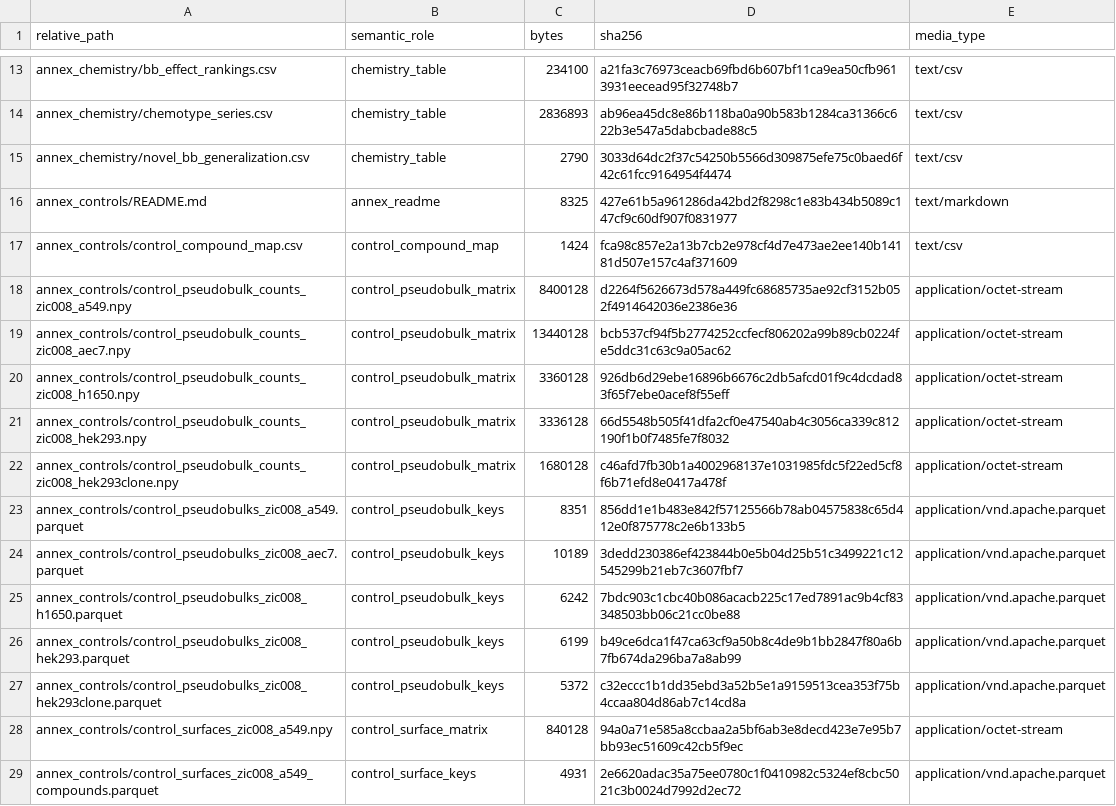
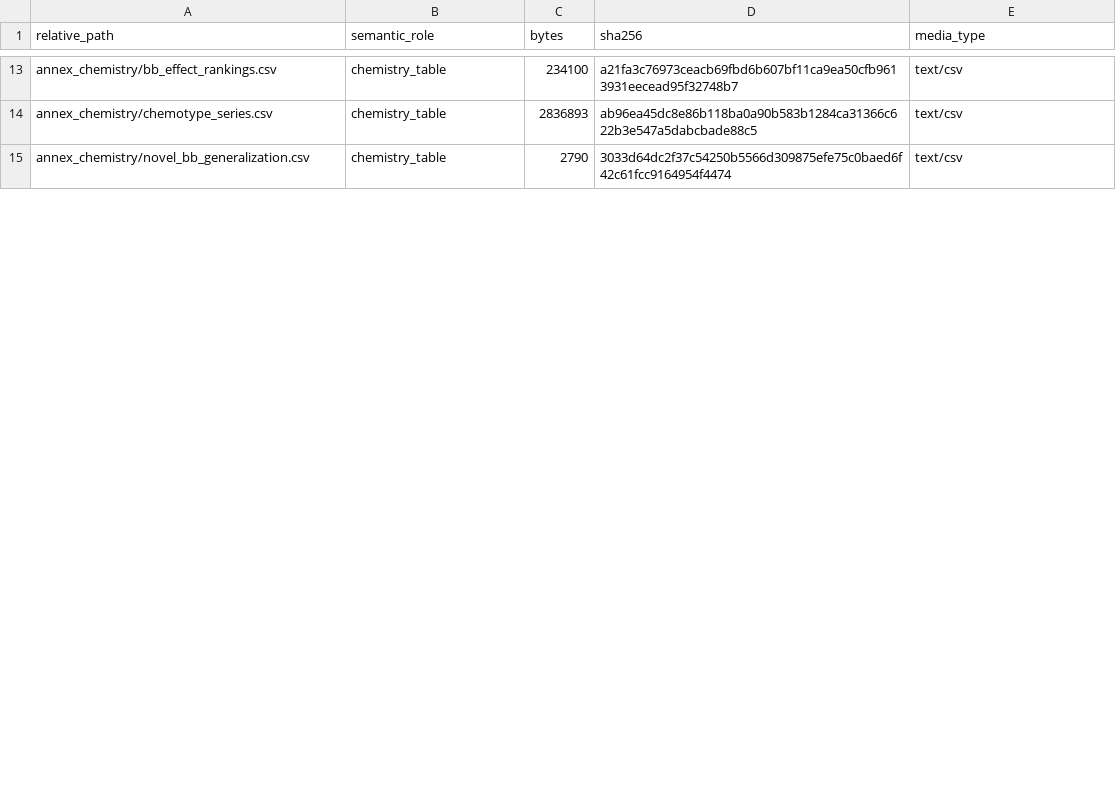
Before and after one commit to Zafrens/zscreen-pilot, a CSV file: provenance/file_manifest.csv, drawn as a sheet; only a part is shown, gaps mark what is left out; the diff covers the shown part only.

Commit message:
v1.4.0: annex_phenomimicry — calibrated multi-atlas CRISPR-KO concordance
- new annex_phenomimicry/: 43 KO signature sets from 10 public perturb-seq
  datasets (~18.8k targets), empirical-null calibrated (25 control pairs at
  the null floor), hub guardrail, top-100 SAR-family table
- hypothesis ledger slimmed to 1,027 rows (single-atlas triage track retired)
- anchor leads re-grounded against the calibrated validation table
- retire docs/INTERPRETATION_LIMITS.md; guidance folded into
  SCIENTIFIC_OVERVIEW and annex_hypotheses/LIMITS.md
- DOI references switched to the Zenodo concept DOI

```diff
--- a/provenance/file_manifest.csv
+++ b/provenance/file_manifest.csv
@@ -15,15 +15 @@ annex_chemistry/chemotype_series.csv,chemistry_table,2836893,ab96ea45dc8e86b118b
 annex_chemistry/novel_bb_generalization.csv,chemistry_table,2790,3033d64dc2f37c54250b5566d309875efe75c0baed6f42c61fcc9164954f4474,text/csv
-annex_controls/README.md,annex_readme,8325,427e61b5a961286da42bd2f8298c1e83b434b5089c147cf9c60df907f0831977,text/markdown
-annex_controls/control_compound_map.csv,control_compound_map,1424,fca98c857e2a13b7cb2e978cf4d7e473ae2ee140b14181d507e157c4af371609,text/csv
-annex_controls/control_pseudobulk_counts_zic008_a549.npy,control_pseudobulk_matrix,8400128,d2264f5626673d578a449fc68685735ae92cf3152b052f4914642036e2386e36,application/octet-stream
-annex_controls/control_pseudobulk_counts_zic008_aec7.npy,control_pseudobulk_matrix,13440128,bcb537cf94f5b2774252ccfecf806202a99b89cb0224fe5ddc31c63c9a05ac62,application/octet-stream
-annex_controls/control_pseudobulk_counts_zic008_h1650.npy,control_pseudobulk_matrix,3360128,926db6d29ebe16896b6676c2db5afcd01f9c4dcdad83f65f7ebe0acef8f55eff,application/octet-stream
-annex_controls/control_pseudobulk_counts_zic008_hek293.npy,control_pseudobulk_matrix,3336128,66d5548b505f41dfa2cf0e47540ab4c3056ca339c812190f1b0f7485fe7f8032,application/octet-stream
-annex_controls/control_pseudobulk_counts_zic008_hek293clone.npy,control_pseudobulk_matrix,1680128,c46afd7fb30b1a4002968137e1031985fdc5f22ed5cf8f6b71efd8e0417a478f,application/octet-stream
-annex_controls/control_pseudobulks_zic008_a549.parquet,control_pseudobulk_keys,8351,856dd1e1b483e842f57125566b78ab04575838c65d412e0f875778c2e6b133b5,application/vnd.apache.parquet
-annex_controls/control_pseudobulks_zic008_aec7.parquet,control_pseudobulk_keys,10189,3dedd230386ef423844b0e5b04d25b51c3499221c12545299b21eb7c3607fbf7,application/vnd.apache.parquet
-annex_controls/control_pseudobulks_zic008_h1650.parquet,control_pseudobulk_keys,6242,7bdc903c1cbc40b086acacb225c17ed7891ac9b4cf83348503bb06c21cc0be88,application/vnd.apache.parquet
-annex_controls/control_pseudobulks_zic008_hek293.parquet,control_pseudobulk_keys,6199,b49ce6dca1f47ca63cf9a50b8c4de9b1bb2847f80a6b7fb674da296ba7a8ab99,application/vnd.apache.parquet
-annex_controls/control_pseudobulks_zic008_hek293clone.parquet,control_pseudobulk_keys,5372,c32eccc1b1dd35ebd3a52b5e1a9159513cea353f75b4ccaa804d86ab7c14cd8a,application/vnd.apache.parquet
-annex_controls/control_surfaces_zic008_a549.npy,control_surface_matrix,840128,94a0a71e585a8ccbaa2a5bf6ab3e8decd423e7e95b7bb93ec51609c42cb5f9ec,application/octet-stream
-annex_controls/control_surfaces_zic008_a549_compounds.parquet,control_surface_keys,4931,2e6620adac35a75ee0780c1f0410982c5324ef8cbc5021c3b0024d7992d2ec72,application/vnd.apache.parquet
```
Also changed, not shown: 8 added rows, 10 removed rows and 37 edited cells elsewhere in this file, 18 other files.
